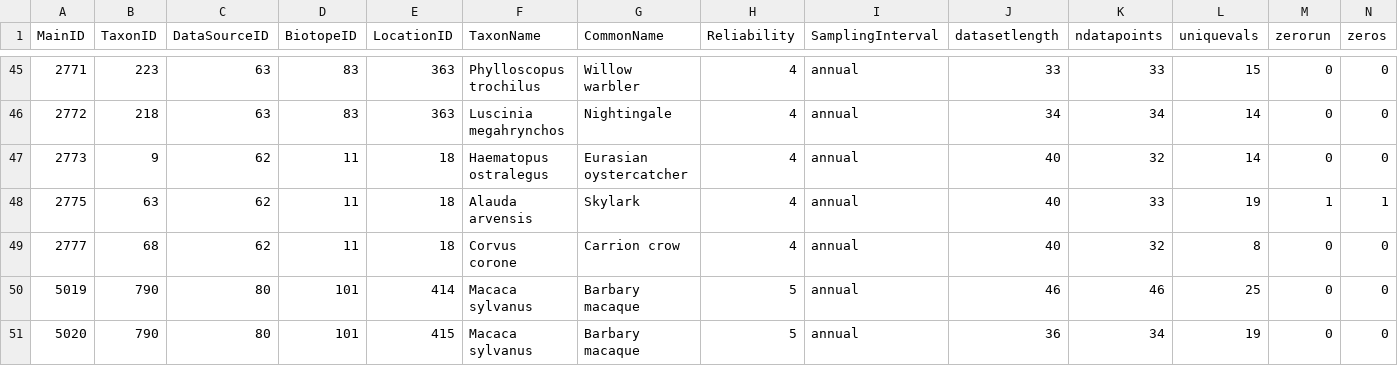
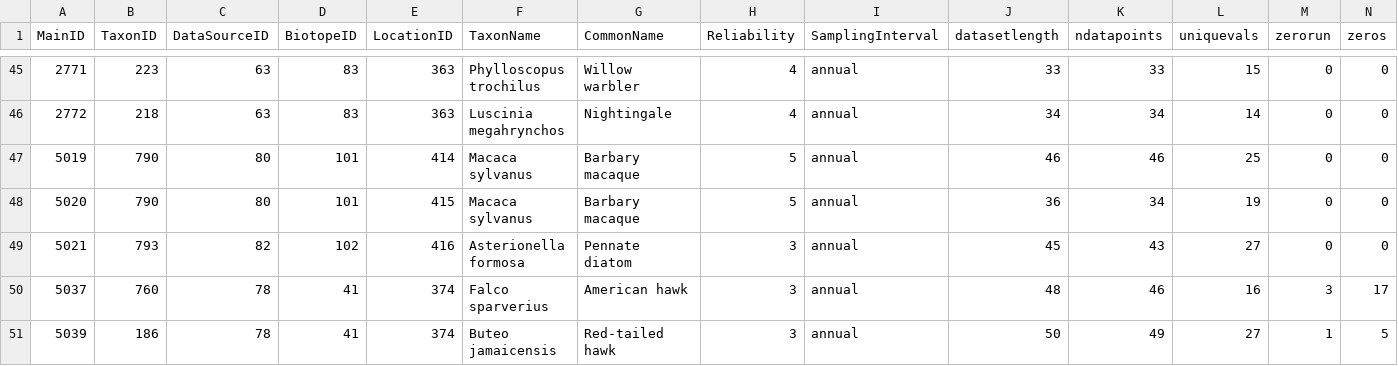
Before and after one commit to tanyalrogers/chaos_GPDD, a CSV file: data/gpdd_ts_metadata.csv, drawn as a sheet; only a part is shown, gaps mark what is left out; the shorter side is filled out with more unchanged rows; rows hold the shown columns only; the diff names each change by its address in the sheet, - before the commit and + after, or states it on an @@ line.

Commit message:
revision 2: remove duplicates, agg by location

```diff
--- a/data/gpdd_ts_metadata.csv
+++ b/data/gpdd_ts_metadata.csv
-row 47: 2773 | 9 | 62 | 11 | 18 | Haematopus ostralegus | Eurasian oystercatcher | 4 | annual | 40 | 32 | 14 | 0 | 0
-row 48: 2775 | 63 | 62 | 11 | 18 | Alauda arvensis | Skylark | 4 | annual | 40 | 33 | 19 | 1 | 1
-row 49: 2777 | 68 | 62 | 11 | 18 | Corvus corone | Carrion crow | 4 | annual | 40 | 32 | 8 | 0 | 0
```
Also changed, not shown: data/gpdd_Etau_smap.csv, data/gpdd_results_smap.csv, 4 other files.
